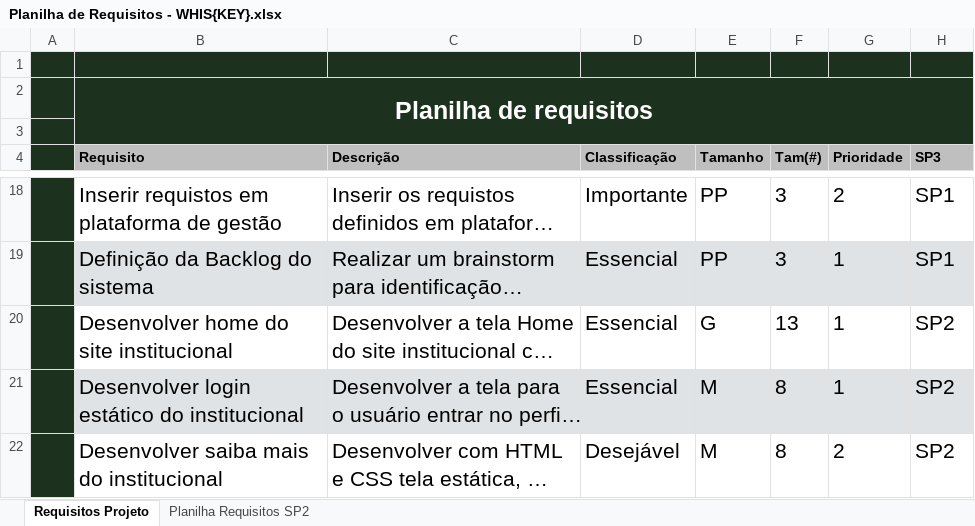
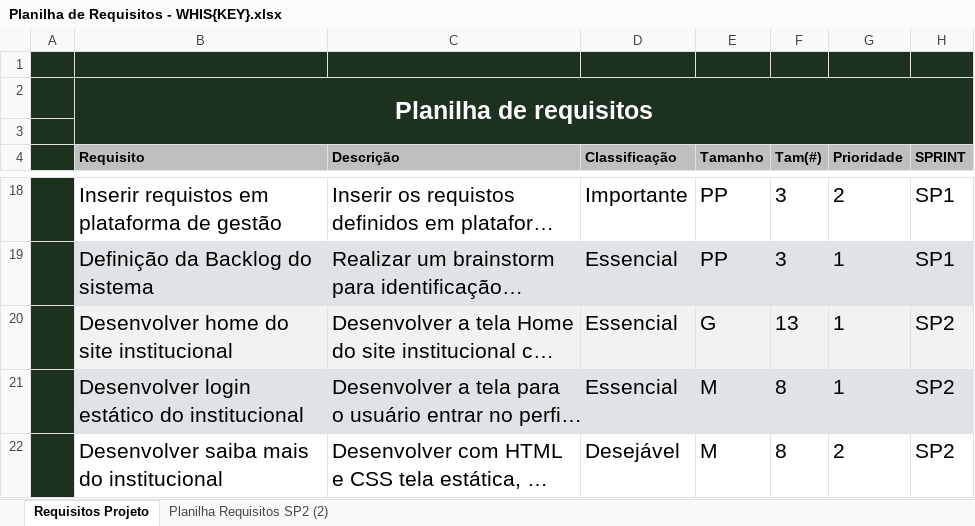
Before and after one commit to Whis-key-SPTech/Whis-key-Group, an Excel workbook: Documentos/Planilha de Requisitos - WHIS{KEY}.xlsx, sheet Requisitos Projeto, drawn as a sheet; only a part is shown, gaps mark what is left out; long unchanged cells end in …; values as stored, in another font and other column widths than the file's, no borders; charts and pictures and conditional formats and table styles not drawn; the diff covers the shown part only; the diff names each change by its address in the sheet, - before the commit and + after, or states it on an @@ line.

Commit message:
Para análise: Atualização dos Slides e a Planilha de Requisitos

```diff
--- a/Documentos/Planilha de Requisitos - WHIS{KEY}.xlsx (sheet Requisitos Projeto)
+++ b/Documentos/Planilha de Requisitos - WHIS{KEY}.xlsx (sheet Requisitos Projeto)
-sheet tab: Planilha Requisitos SP2
+sheet tab: Planilha Requisitos SP2 (2)
-H4: SP3
+H4: SPRINT
-B20:H20 fill: none
+B20:H20 fill: #F2F2F2
```
Also changed, not shown: 24 removed rows and 2 edited cells elsewhere in this sheet, charts or pictures, 2 other files.
